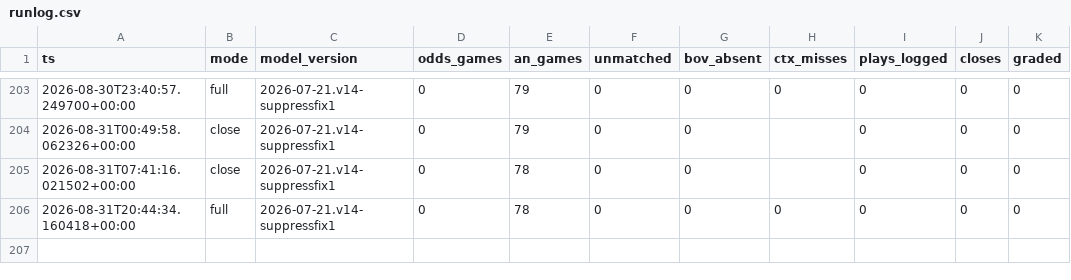
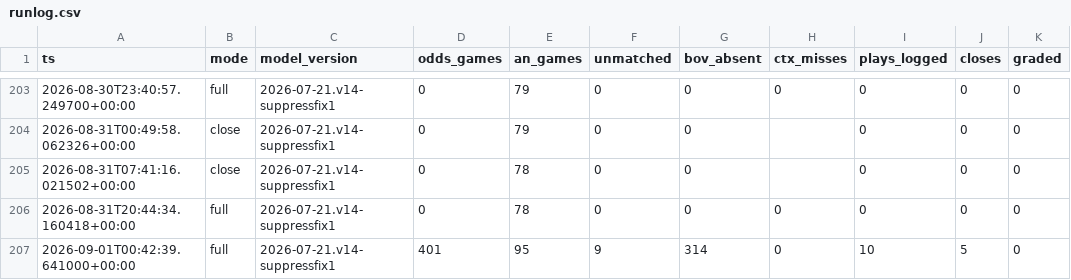
Before and after one commit to nfliegelman/ridgeseeker, a CSV file: docs/runlog.csv, drawn as a sheet; only a part is shown, gaps mark what is left out.

```diff
--- a/docs/runlog.csv
+++ b/docs/runlog.csv
@@ -206 +206,2 @@ ts,mode,model_version,odds_games,an_games,unmatched,bov_absent,ctx_misses,plays_
 2026-08-31T20:44:34.160418+00:00,full,2026-07-21.v14-suppressfix1,0,78,0,0,0,0,0,0
+2026-09-01T00:42:39.641000+00:00,full,2026-07-21.v14-suppressfix1,401,95,9,314,0,10,5,0
```
Also changed, not shown: 8 other files.
